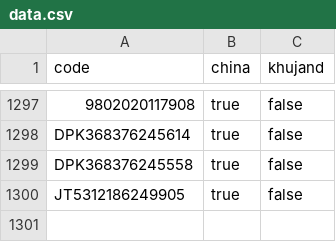
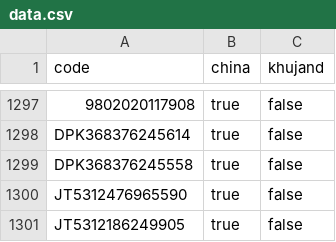
Before and after one commit to uskhurshed/cargo, a CSV file: data.csv, drawn as a sheet; only a part is shown, gaps mark what is left out; the diff names each change by its address in the sheet, - before the commit and + after, or states it on an @@ line.

Commit message:
Update data.csv

```diff
--- a/data.csv
+++ b/data.csv
+row 1300: JT5312476965590 | true | false
```
